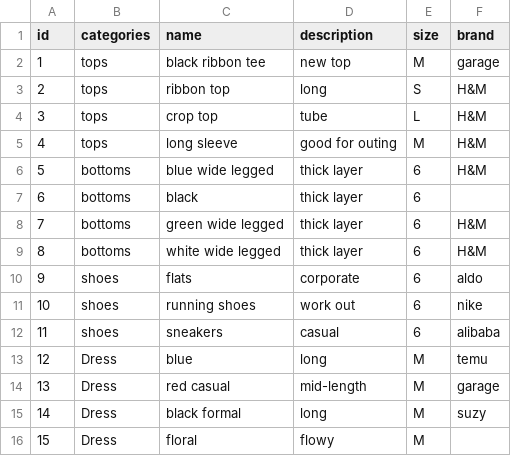
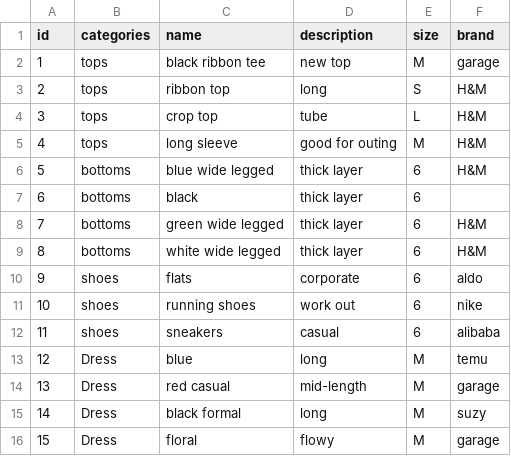
Before and after one commit to rachruby/TechNova24, a CSV file: maeve/src/assets/closetItems.csv, drawn as a sheet.

```diff
--- a/maeve/src/assets/closetItems.csv
+++ b/maeve/src/assets/closetItems.csv
@@ -15,2 +15,2 @@ id, categories, name, description, size, brand
 14, Dress, "black formal", "long", M, suzy
-15, Dress, "floral", "flowy", M,
+15, Dress, "floral", "flowy", M, garage
```
Also changed, not shown: 2 other files.
